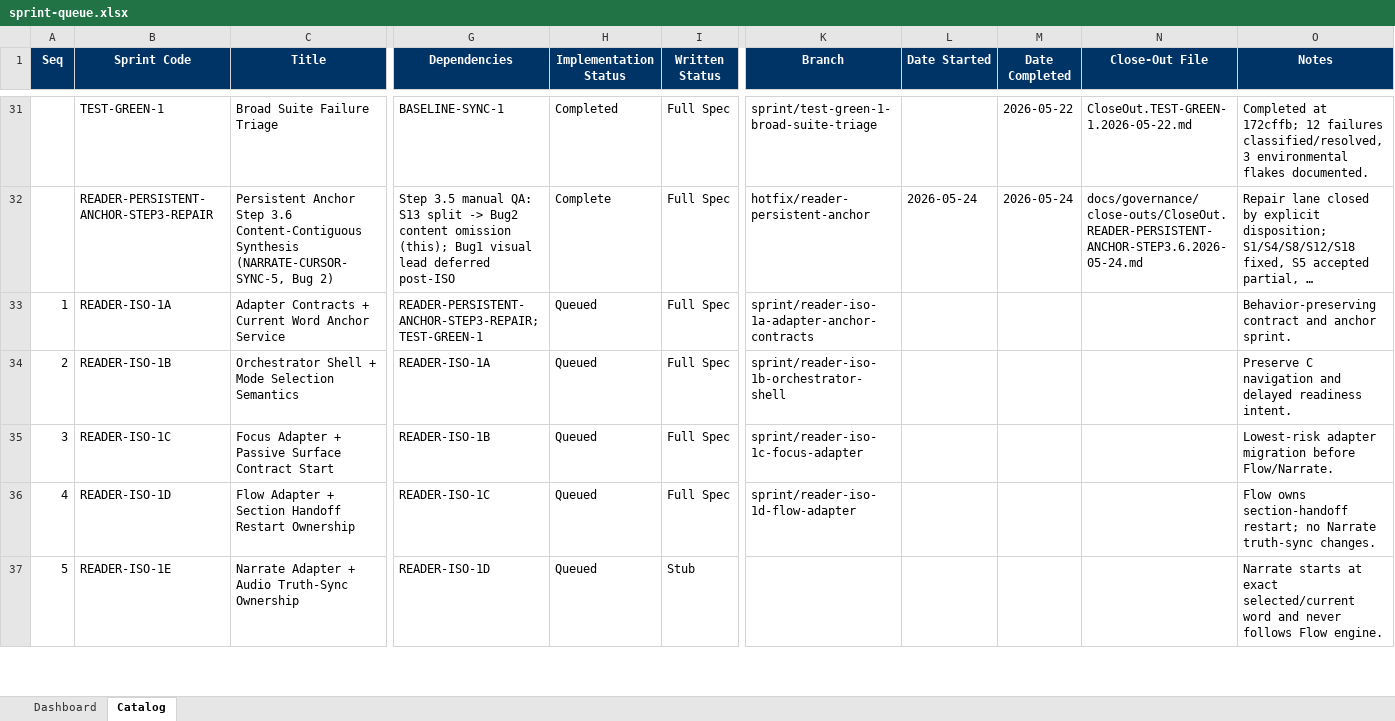
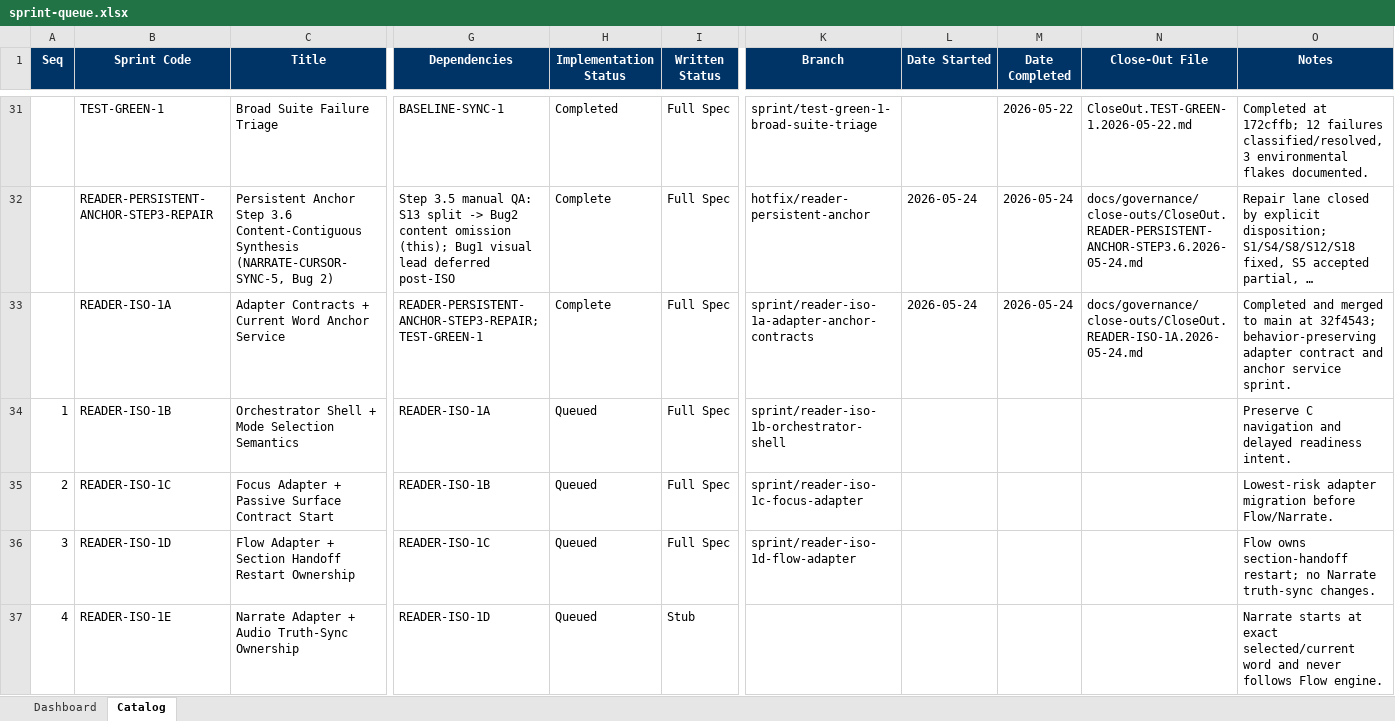
Before and after one commit to gorillabrown/Blurby, an Excel workbook: docs/governance/sprint-queue.xlsx, sheet Catalog, drawn as a sheet; only a part is shown, gaps mark what is left out; long unchanged cells end in …; values as stored, in another font and other column widths than the file's, no borders; table styles not drawn; the diff covers the shown part only; the diff names each change by its address in the sheet, - before the commit and + after, or states it on an @@ line.

Commit message:
docs(governance): close reader iso 1a

```diff
--- a/docs/governance/sprint-queue.xlsx (sheet Catalog)
+++ b/docs/governance/sprint-queue.xlsx (sheet Catalog)
-A33 (Seq): 1
+A33 (Seq): (empty)
-H33 (Implementation Status): Queued
+H33 (Implementation Status): Complete
-L33 (Date Started): (empty)
+L33 (Date Started): 2026-05-24
-M33 (Date Completed): (empty)
+M33 (Date Completed): 2026-05-24
-N33 (Close-Out File): (empty)
+N33 (Close-Out File): docs/governance/close-outs/CloseOut.READER-ISO-1A.2026-05-24.md
-O33 (Notes): Behavior-preserving contract and anchor sprint.
+O33 (Notes): Completed and merged to main at 32f4543; behavior-preserving adapter contract and anchor service sprint.
-A34 (Seq): 2
+A34 (Seq): 1
-A35 (Seq): 3
+A35 (Seq): 2
-A36 (Seq): 4
+A36 (Seq): 3
-A37 (Seq): 5
+A37 (Seq): 4
```
Also changed, not shown: 6 edited cells elsewhere in this sheet, sheet Dashboard, 3 other files.
